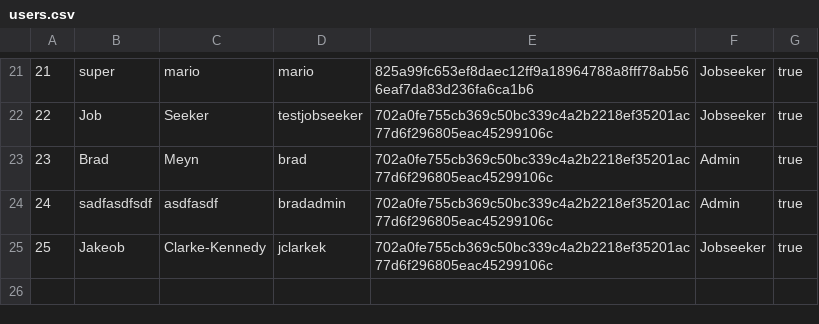
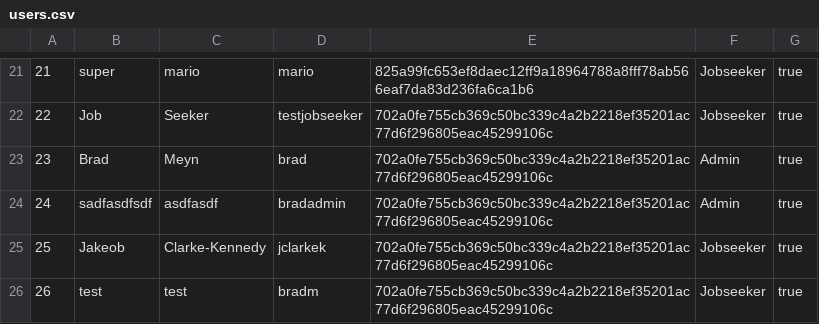
Before and after one commit to namyngu/JobSeekingSystem, a CSV file: users.csv, drawn as a sheet; only a part is shown, gaps mark what is left out.

```diff
--- a/users.csv
+++ b/users.csv
@@ -25 +25,2 @@
 25,Jakeob,Clarke-Kennedy,jclarkek,702a0fe755cb369c50bc339c4a2b2218ef35201ac77d6f296805eac45299106c,Jobseeker,true
+26,test,test,bradm,702a0fe755cb369c50bc339c4a2b2218ef35201ac77d6f296805eac45299106c,Jobseeker,true
```
Also changed, not shown: 6 other files.
